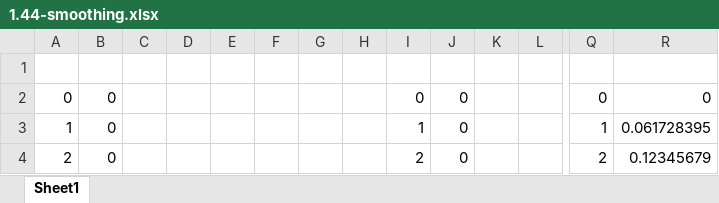
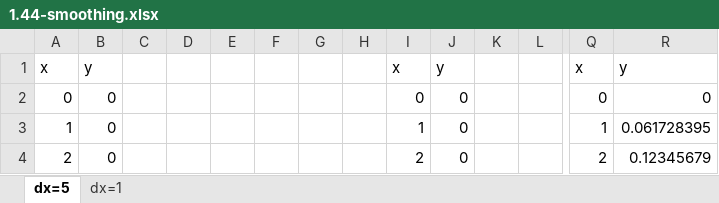
Before and after one commit to tokits/sicp-study, an Excel workbook: exercises/1.44-smoothing.xlsx, sheet dx=5, drawn as a sheet; only a part is shown, gaps mark what is left out; values as stored, in another font and other column widths than the file's, no borders; charts and pictures not drawn; rows hold the shown columns only; the diff names each change by its address in the sheet, - before the commit and + after, or states it on an @@ line.

```diff
--- a/exercises/1.44-smoothing.xlsx (sheet dx=5)
+++ b/exercises/1.44-smoothing.xlsx (sheet dx=5)
-sheet tab: Sheet1
+sheet tab: dx=5
+sheet tab: dx=1
-row 1: (empty)
+row 1: x | y |  |  |  |  |  |  | x | y |  |  | x | y
```
Also changed, not shown: charts or pictures, 1 other file.
